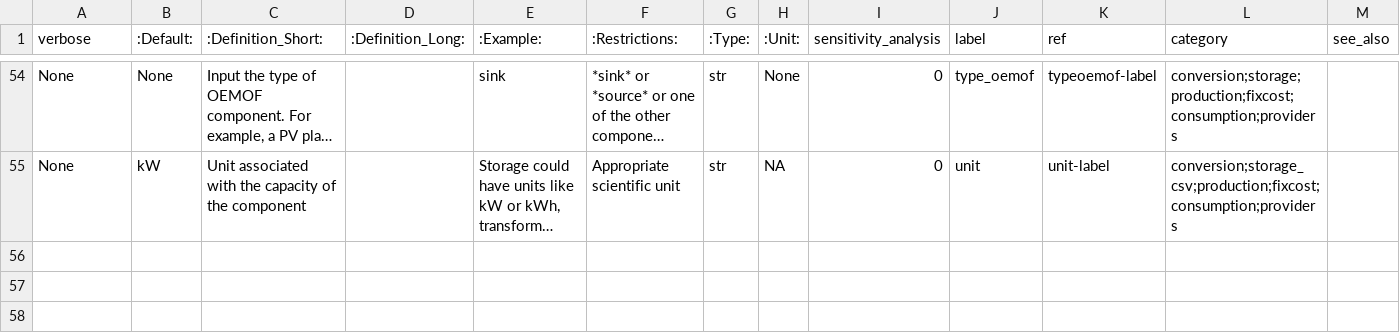
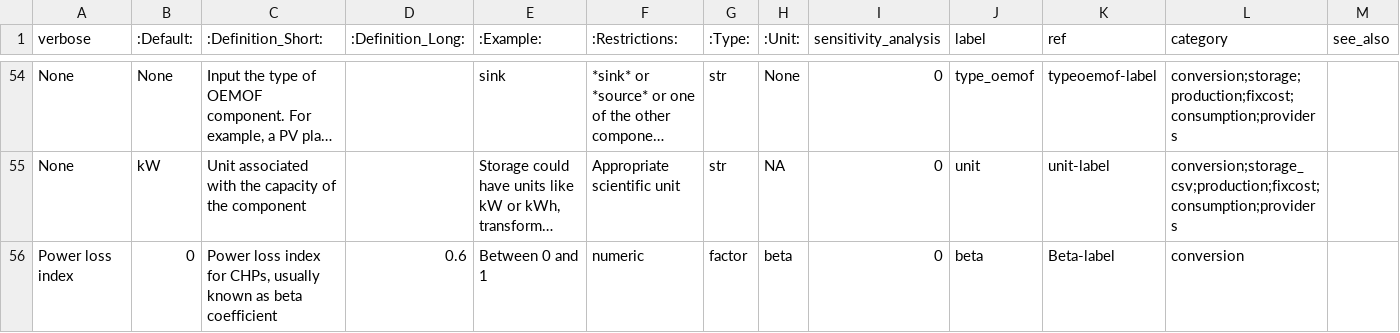
Before and after one commit to in-RET/in.RET-EnSys-open-plan-GUI, a CSV file: app/static/MVS_parameters_list.csv, drawn as a sheet; only a part is shown, gaps mark what is left out; long unchanged cells end in …; the diff names each change by its address in the sheet, - before the commit and + after, or states it on an @@ line.

Commit message:
Add beta component

```diff
--- a/app/static/MVS_parameters_list.csv
+++ b/app/static/MVS_parameters_list.csv
+row 56: Power loss index | 0 | Power loss index for CHPs, usually known as beta coefficient | 0.6 | Between 0 and 1 | numeric | factor | beta | 0 | beta | Beta-label | conversion
```
Also changed, not shown: 1 other file.
